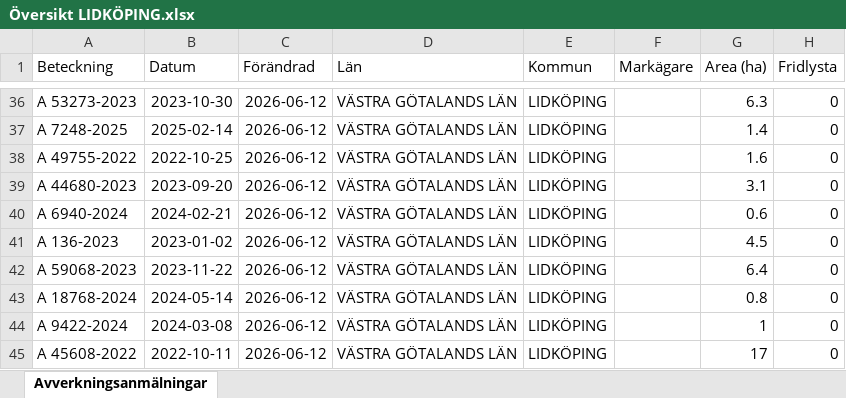
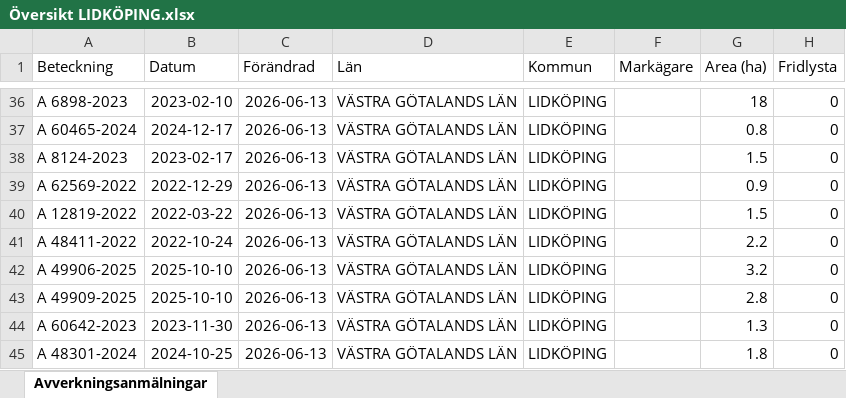
Before and after one commit to klasma/Logging_1494, an Excel workbook: Översikt LIDKÖPING.xlsx, sheet Avverkningsanmälningar, drawn as a sheet; only a part is shown, gaps mark what is left out; values as stored, in another font and other column widths than the file's, no borders; the diff covers the shown part only; the diff names each change by its address in the sheet, - before the commit and + after, or states it on an @@ line.

```diff
--- a/Översikt LIDKÖPING.xlsx (sheet Avverkningsanmälningar)
+++ b/Översikt LIDKÖPING.xlsx (sheet Avverkningsanmälningar)
-A36 (Beteckning): A 53273-2023
+A36 (Beteckning): A 6898-2023
-B36 (Datum): 2023-10-30
+B36 (Datum): 2023-02-10
-C36:C45 (Förändrad): 2026-06-12
+C36:C45 (Förändrad): 2026-06-13
-G36 (Area (ha)): 6.3
+G36 (Area (ha)): 18
-A37 (Beteckning): A 7248-2025
+A37 (Beteckning): A 60465-2024
-B37 (Datum): 2025-02-14
+B37 (Datum): 2024-12-17
-G37 (Area (ha)): 1.4
+G37 (Area (ha)): 0.8
-A38 (Beteckning): A 49755-2022
+A38 (Beteckning): A 8124-2023
-B38 (Datum): 2022-10-25
+B38 (Datum): 2023-02-17
-G38 (Area (ha)): 1.6
+G38 (Area (ha)): 1.5
-A39 (Beteckning): A 44680-2023
+A39 (Beteckning): A 62569-2022
-B39 (Datum): 2023-09-20
+B39 (Datum): 2022-12-29
-G39 (Area (ha)): 3.1
+G39 (Area (ha)): 0.9
-A40 (Beteckning): A 6940-2024
+A40 (Beteckning): A 12819-2022
-B40 (Datum): 2024-02-21
+B40 (Datum): 2022-03-22
-G40 (Area (ha)): 0.6
+G40 (Area (ha)): 1.5
-A41 (Beteckning): A 136-2023
+A41 (Beteckning): A 48411-2022
-B41 (Datum): 2023-01-02
+B41 (Datum): 2022-10-24
-G41 (Area (ha)): 4.5
+G41 (Area (ha)): 2.2
-A42 (Beteckning): A 59068-2023
+A42 (Beteckning): A 49906-2025
-B42 (Datum): 2023-11-22
+B42 (Datum): 2025-10-10
-G42 (Area (ha)): 6.4
+G42 (Area (ha)): 3.2
-A43 (Beteckning): A 18768-2024
+A43 (Beteckning): A 49909-2025
-B43 (Datum): 2024-05-14
+B43 (Datum): 2025-10-10
-G43 (Area (ha)): 0.8
+G43 (Area (ha)): 2.8
-A44 (Beteckning): A 9422-2024
+A44 (Beteckning): A 60642-2023
-B44 (Datum): 2024-03-08
+B44 (Datum): 2023-11-30
-G44 (Area (ha)): 1
+G44 (Area (ha)): 1.3
-A45 (Beteckning): A 45608-2022
+A45 (Beteckning): A 48301-2024
-B45 (Datum): 2022-10-11
+B45 (Datum): 2024-10-25
-G45 (Area (ha)): 17
+G45 (Area (ha)): 1.8
```
Also changed, not shown: 781 edited cells elsewhere in this sheet, artfynd/A 10476-2023 artfynd.xlsx, artfynd/A 15219-2024 artfynd.xlsx, 50 other files.
